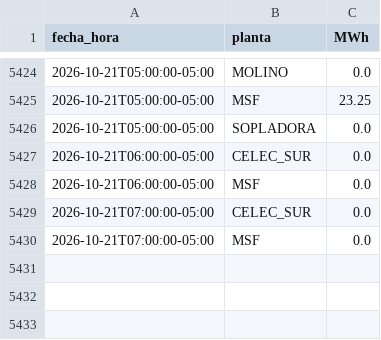
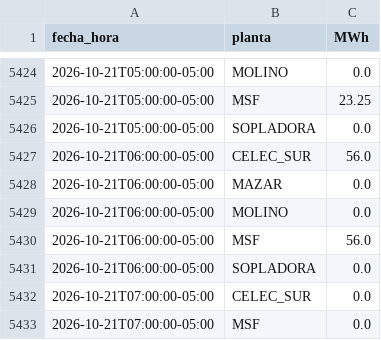
Before and after one commit to screspo111-sys/Energ-a_SC, a CSV file: dashboard/generacion_horaria_30d.csv, drawn as a sheet; only a part is shown, gaps mark what is left out.

```diff
--- a/dashboard/generacion_horaria_30d.csv
+++ b/dashboard/generacion_horaria_30d.csv
@@ -5426,4 +5426,7 @@ fecha_hora,planta,MWh
 2026-10-21T05:00:00-05:00,SOPLADORA,0.0
-2026-10-21T06:00:00-05:00,CELEC_SUR,0.0
-2026-10-21T06:00:00-05:00,MSF,0.0
+2026-10-21T06:00:00-05:00,CELEC_SUR,56.0
+2026-10-21T06:00:00-05:00,MAZAR,0.0
+2026-10-21T06:00:00-05:00,MOLINO,0.0
+2026-10-21T06:00:00-05:00,MSF,56.0
+2026-10-21T06:00:00-05:00,SOPLADORA,0.0
 2026-10-21T07:00:00-05:00,CELEC_SUR,0.0
```
Also changed, not shown: dashboard/demanda_sni.csv, dashboard/estado_nacional_diario.csv, 9 other files.
